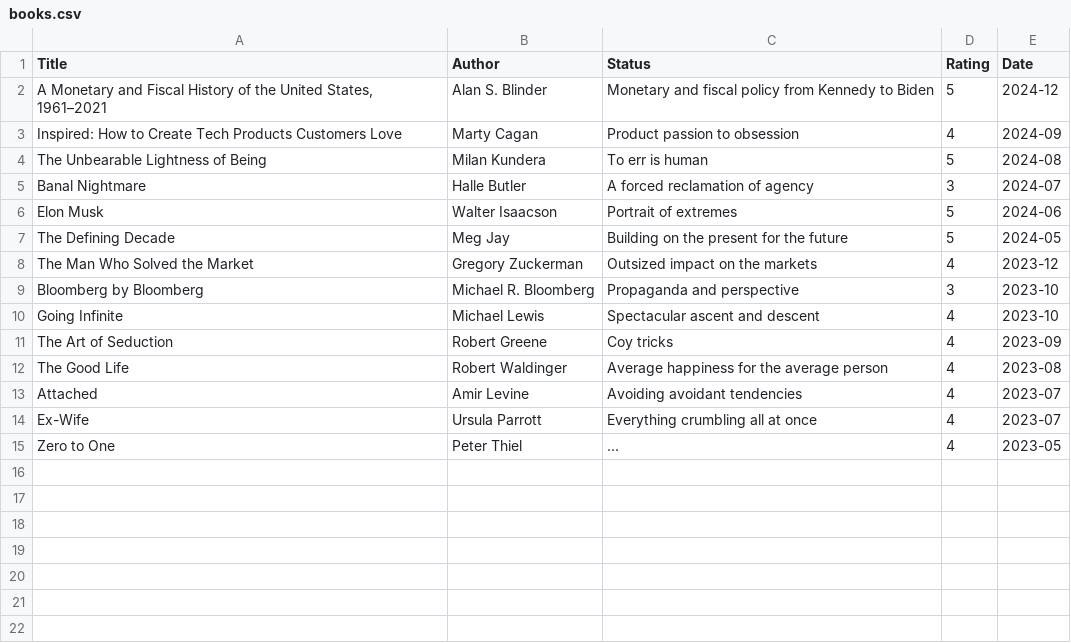
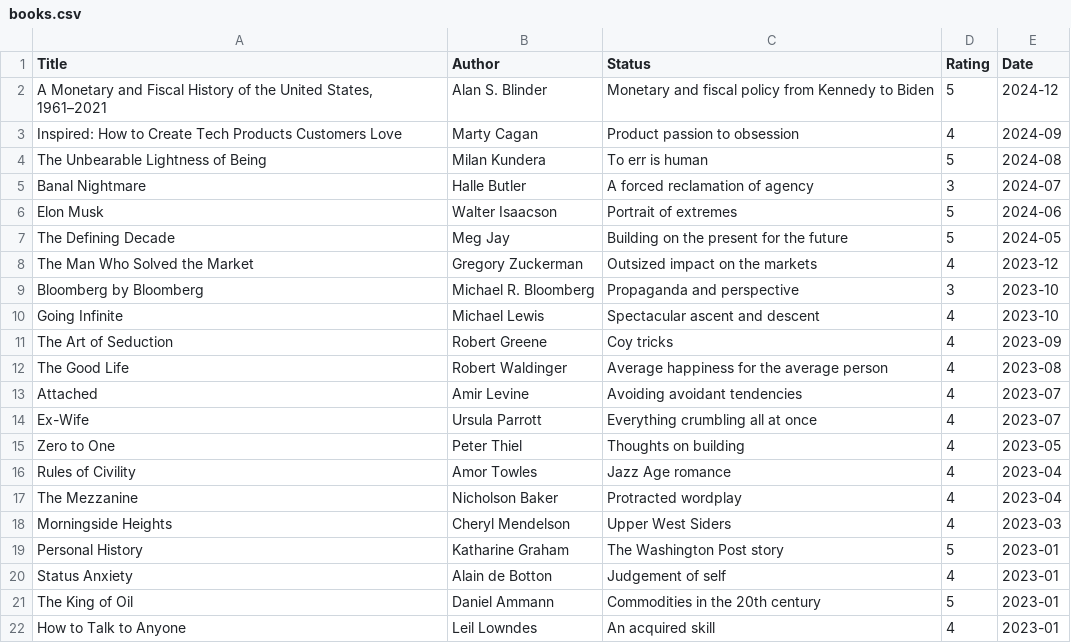
Before and after one commit to ktjkim/ktjkim.github.io, a CSV file: books.csv, drawn as a sheet.

Commit message:
update books

```diff
--- a/books.csv
+++ b/books.csv
@@ -14,2 +14,9 @@ Title,Author,Status,Rating,Date
 "Ex-Wife", Ursula Parrott, Everything crumbling all at once, 4, 2023-07
-"Zero to One", Peter Thiel, ..., 4, 2023-05
+"Zero to One", Peter Thiel, Thoughts on building, 4, 2023-05
+"Rules of Civility", Amor Towles, Jazz Age romance, 4, 2023-04
+"The Mezzanine", Nicholson Baker, Protracted wordplay, 4, 2023-04
+"Morningside Heights", Cheryl Mendelson, Upper West Siders, 4, 2023-03
+"Personal History", Katharine Graham, The Washington Post story, 5, 2023-01
+"Status Anxiety", Alain de Botton, Judgement of self, 4, 2023-01
+"The King of Oil", Daniel Ammann, Commodities in the 20th century, 5, 2023-01
+"How to Talk to Anyone", Leil Lowndes, An acquired skill, 4, 2023-01
```
Also changed, not shown: 1 other file.
